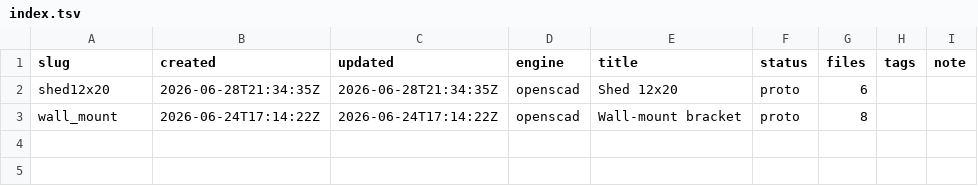
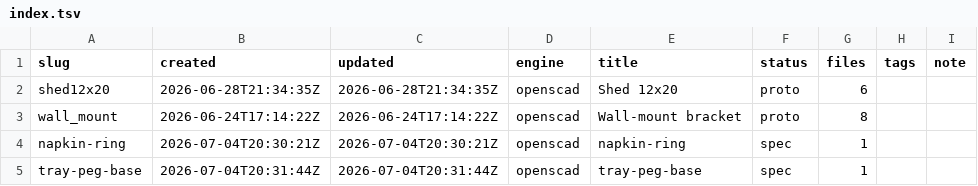
Before and after one commit to griffscomputers/grif-cad, a TSV file: projects/index.tsv, drawn as a sheet.

```diff
--- a/projects/index.tsv
+++ b/projects/index.tsv
@@ -3 +3,3 @@ shed12x20	2026-06-28T21:34:35Z	2026-06-28T21:34:35Z	openscad	Shed 12x20	proto	6
 wall_mount	2026-06-24T17:14:22Z	2026-06-24T17:14:22Z	openscad	Wall-mount bracket	proto	8		
+napkin-ring	2026-07-04T20:30:21Z	2026-07-04T20:30:21Z	openscad	napkin-ring	spec	1		
+tray-peg-base	2026-07-04T20:31:44Z	2026-07-04T20:31:44Z	openscad	tray-peg-base	spec	1		
```
Also changed, not shown: 8 other files.
